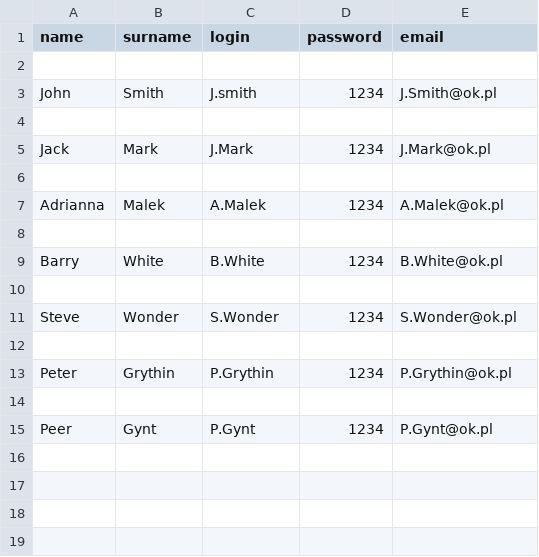
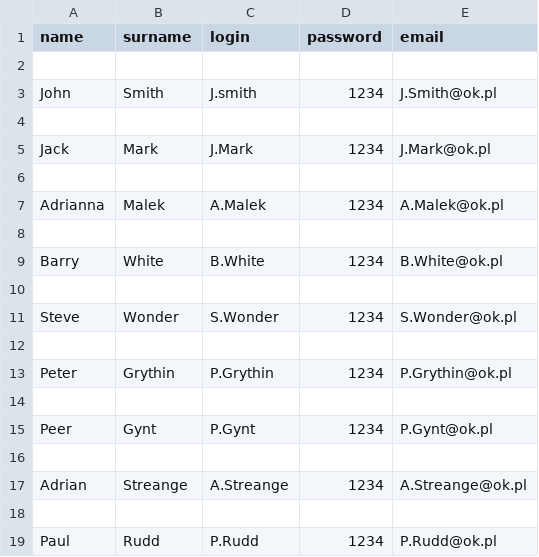
Before and after one commit to KFlaga/Library, a CSV file: new_names.csv, drawn as a sheet; the diff names each change by its address in the sheet, - before the commit and + after, or states it on an @@ line.

Commit message:
Finished login.py. File doesn't work with 'data.csv' opened.

```diff
--- a/new_names.csv
+++ b/new_names.csv
+row 16: (empty)
+row 17: Adrian | Streange | A.Streange | 1234 | A.Streange@ok.pl
+row 18: (empty)
+row 19: Paul | Rudd | P.Rudd | 1234 | P.Rudd@ok.pl
```
Also changed, not shown: data.csv, 2 other files.
